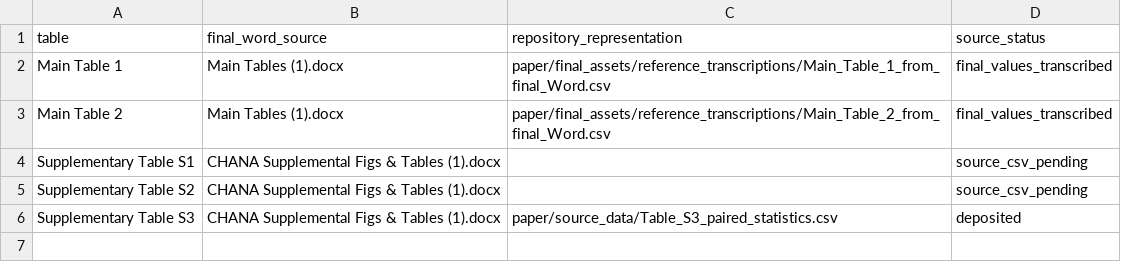
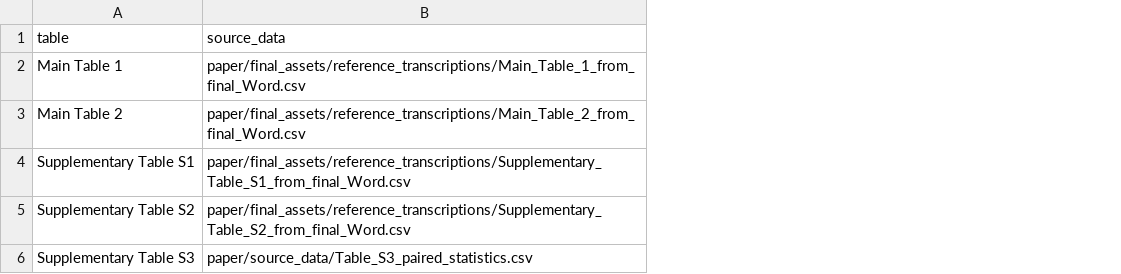
Before and after one commit to yuvipaloozie/CHANA, a CSV file: paper/final_assets/table_manifest.csv, drawn as a sheet; removed rows and columns are numbered as before the commit, all else as after; the diff names each change by its address in the sheet, - before the commit and + after, or states it on an @@ line.

```diff
--- a/paper/final_assets/table_manifest.csv
+++ b/paper/final_assets/table_manifest.csv
-column B (final_word_source), rows 2-6: Main Tables (1).docx | Main Tables (1).docx | CHANA Supplemental Figs & Tables (1).docx | CHANA Supplemental Figs & Tables (1).docx | CHANA Supplemental Figs & Tables (1).docx
-column D (source_status), rows 2-6: final_values_transcribed | final_values_transcribed | source_csv_pending | source_csv_pending | deposited
-B1: repository_representation
+B1: source_data
-B4 (source_data): (empty)
+B4 (source_data): paper/final_assets/reference_transcriptions/Supplementary_Table_S1_from_final_Word.csv
-B5 (source_data): (empty)
+B5 (source_data): paper/final_assets/reference_transcriptions/Supplementary_Table_S2_from_final_Word.csv
```
Also changed, not shown: manifests/model_registry.csv, paper/final_assets/figure_panel_manifest.csv, 39 other files.
